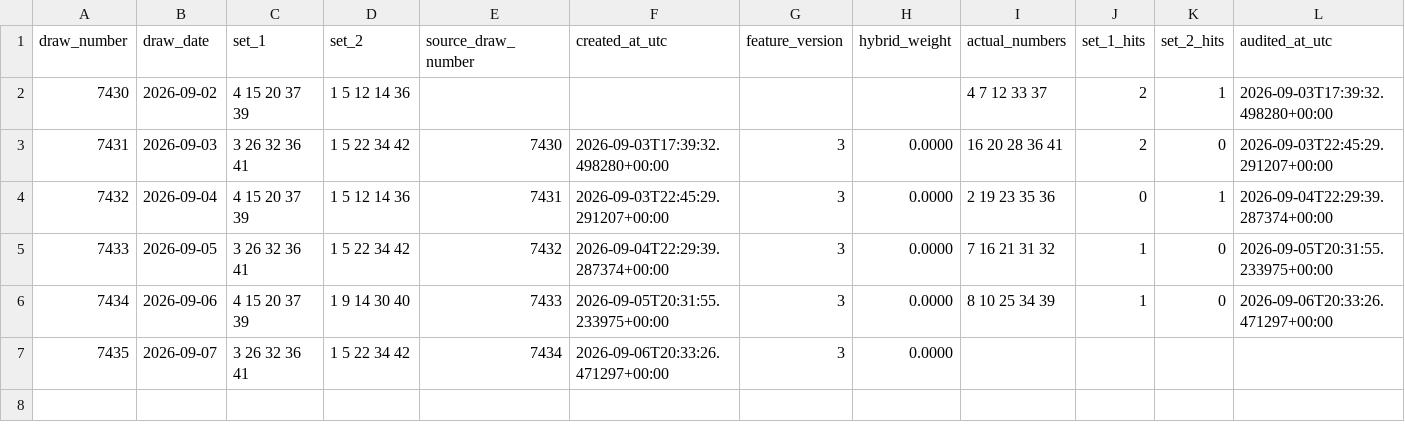
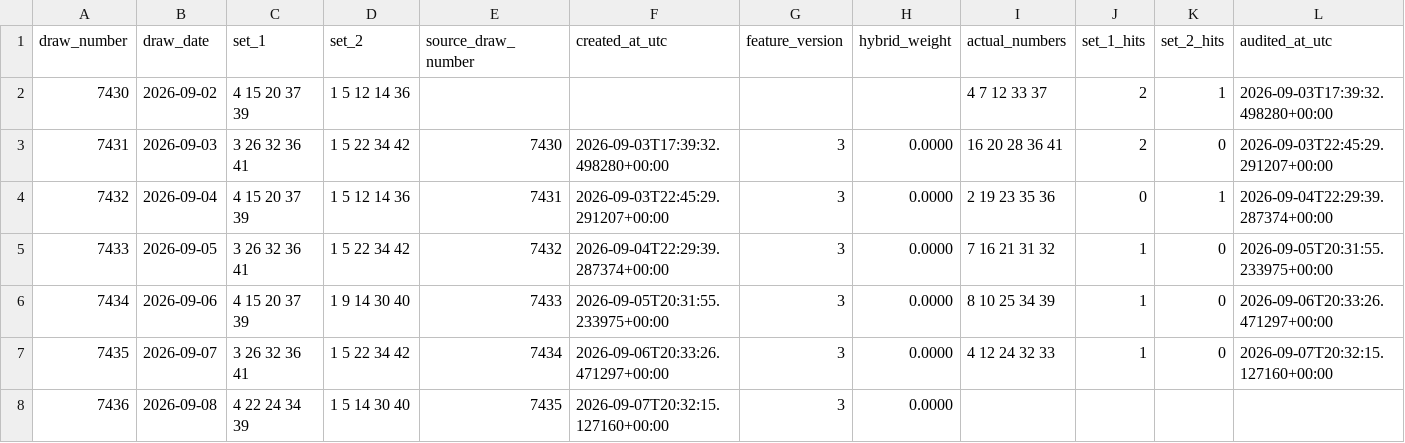
Before and after one commit to Syndrom73/mini-lotto-predictor, a CSV file: .automation/prediction_history.csv, drawn as a sheet.

```diff
--- a/.automation/prediction_history.csv
+++ b/.automation/prediction_history.csv
@@ -6,2 +6,3 @@ draw_number,draw_date,set_1,set_2,source_draw_number,created_at_utc,feature_vers
 7434,2026-09-06,4 15 20 37 39,1 9 14 30 40,7433,2026-09-05T20:31:55.233975+00:00,3,0.0000,8 10 25 34 39,1,0,2026-09-06T20:33:26.471297+00:00
-7435,2026-09-07,3 26 32 36 41,1 5 22 34 42,7434,2026-09-06T20:33:26.471297+00:00,3,0.0000,,,,
+7435,2026-09-07,3 26 32 36 41,1 5 22 34 42,7434,2026-09-06T20:33:26.471297+00:00,3,0.0000,4 12 24 32 33,1,0,2026-09-07T20:32:15.127160+00:00
+7436,2026-09-08,4 22 24 34 39,1 5 14 30 40,7435,2026-09-07T20:32:15.127160+00:00,3,0.0000,,,,
```
Also changed, not shown: 3 other files.
